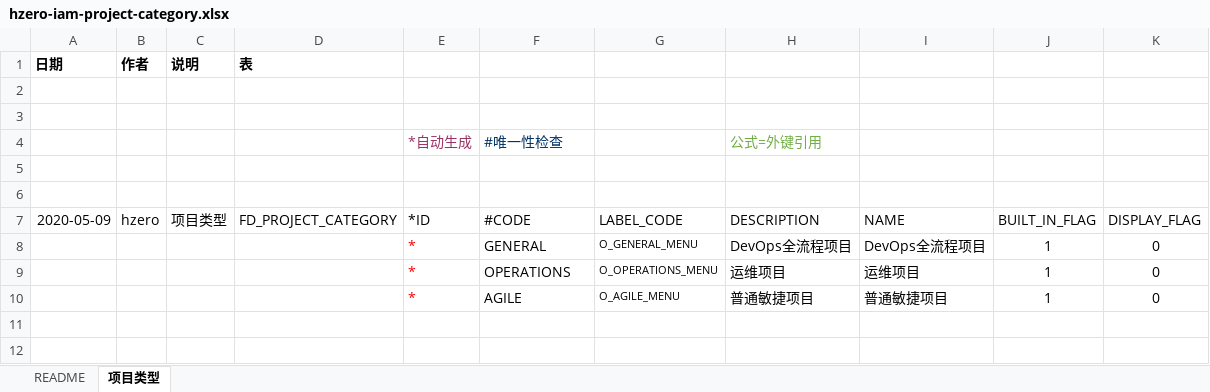
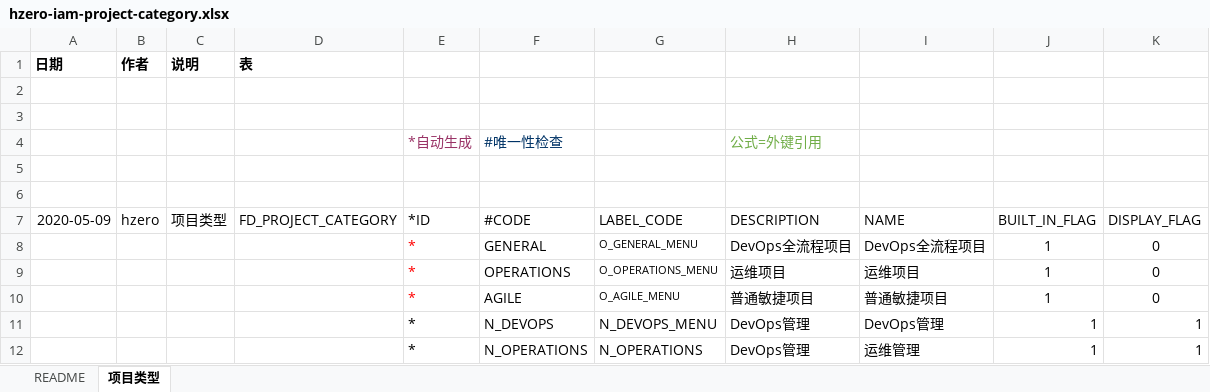
Before and after one commit to open-hand/choerodon-iam, an Excel workbook: src/main/resources/script/db/init-data/hzero_platform/hzero_platform/hzero-iam-project-category.xlsx, sheet 项目类型, drawn as a sheet; values as stored, in another font and other column widths than the file's, no borders; the diff names each change by its address in the sheet, - before the commit and + after, or states it on an @@ line.

Commit message:
[FIX] 修改execl

```diff
--- a/src/main/resources/script/db/init-data/hzero_platform/hzero_platform/hzero-iam-project-category.xlsx (sheet 项目类型)
+++ b/src/main/resources/script/db/init-data/hzero_platform/hzero_platform/hzero-iam-project-category.xlsx (sheet 项目类型)
+row 11:  |  |  |  | * | N_DEVOPS | N_DEVOPS_MENU | DevOps管理 | DevOps管理 | 1 | 1
+row 12:  |  |  |  | * | N_OPERATIONS | N_OPERATIONS | DevOps管理 | 运维管理 | 1 | 1
```
